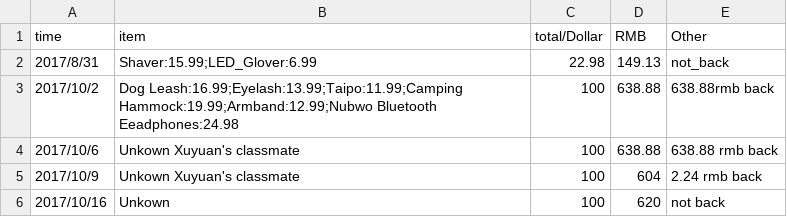
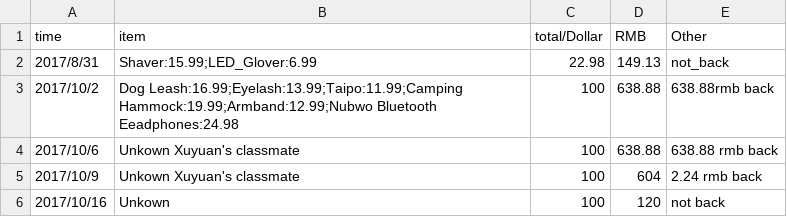
Before and after one commit to dushulang/Bills, a CSV file: amazon.csv, drawn as a sheet.

Commit message:
Update amazon.csv

```diff
--- a/amazon.csv
+++ b/amazon.csv
@@ -5,2 +5,2 @@ time,item,total/Dollar,RMB,Other
 2017/10/9,Unkown Xuyuan's classmate,100,604,2.24 rmb back
-2017/10/16,Unkown,100,620, not back
+2017/10/16,Unkown,100,120, not back
```
